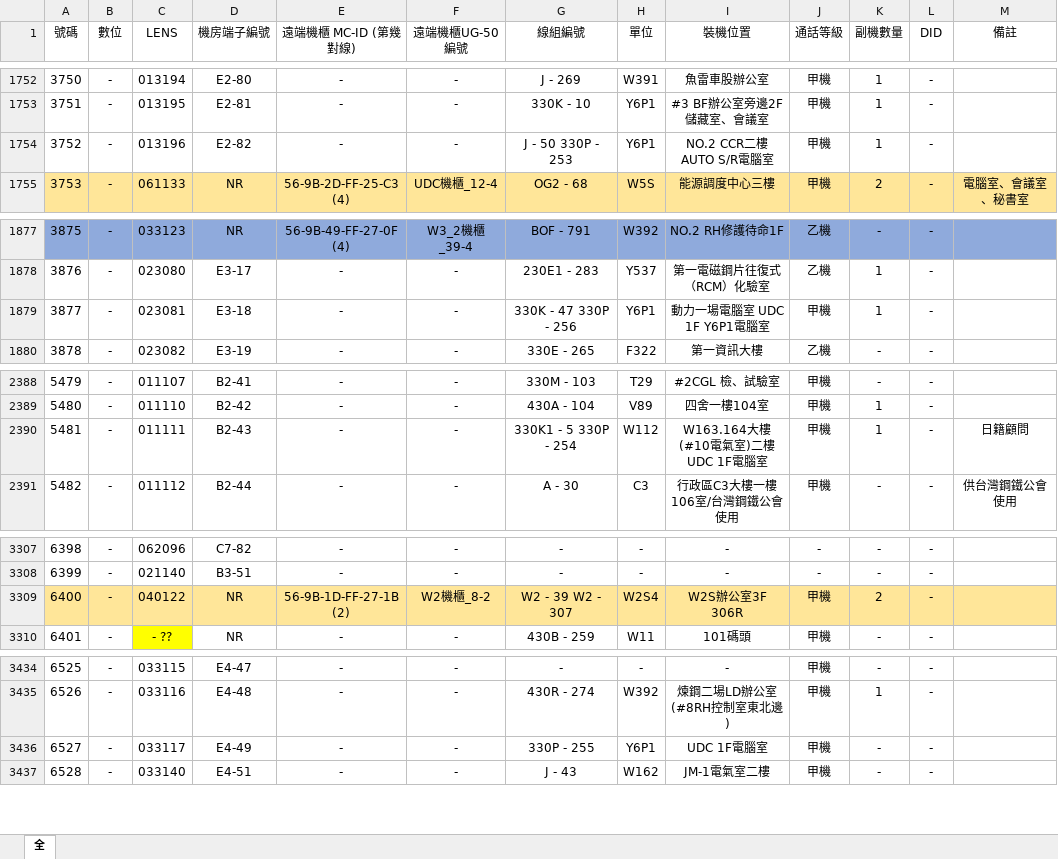
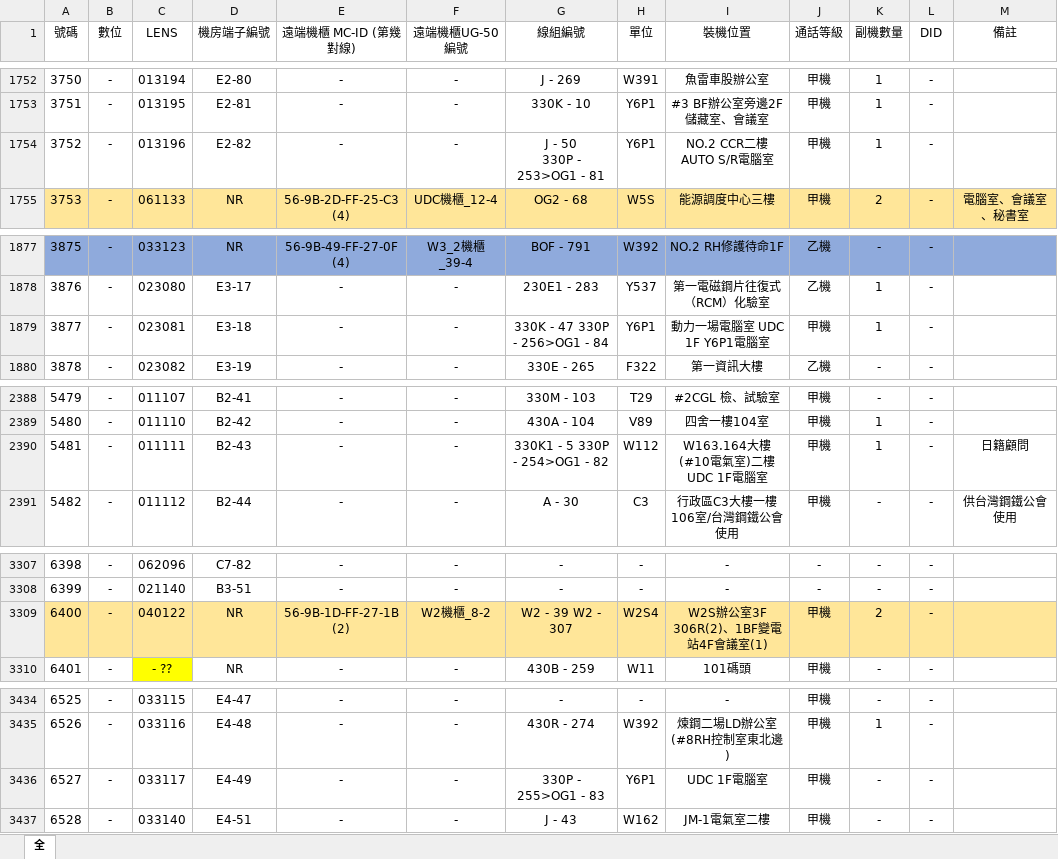
Before and after one commit to CSC-W513/search, an Excel workbook: tel/電話資料.xlsx, sheet 全, drawn as a sheet; only a part is shown, gaps mark what is left out; values as stored, in another font and other column widths than the file's, no borders; ↵ is a line break in a cell; the diff names each change by its address in the sheet, - before the commit and + after, or states it on an @@ line.

```diff
--- a/tel/電話資料.xlsx (sheet 全)
+++ b/tel/電話資料.xlsx (sheet 全)
-G1754 (線組編號): J - 50 330P - 253
+G1754 (線組編號): J - 50 ↵ 330P - 253>OG1 - 81
-G1879 (線組編號): 330K - 47 330P - 256
+G1879 (線組編號): 330K - 47 330P - 256>OG1 - 84
-G2390 (線組編號): 330K1 - 5 330P - 254
+G2390 (線組編號): 330K1 - 5 330P - 254>OG1 - 82
-I3309 (裝機位置): W2S辦公室3F 306R
+I3309 (裝機位置): W2S辦公室3F 306R(2)、1BF變電站4F會議室(1)
-G3436 (線組編號): 330P - 255
+G3436 (線組編號): 330P - 255>OG1 - 83
```
Also changed, not shown: tel/調度資料.xlsx.
